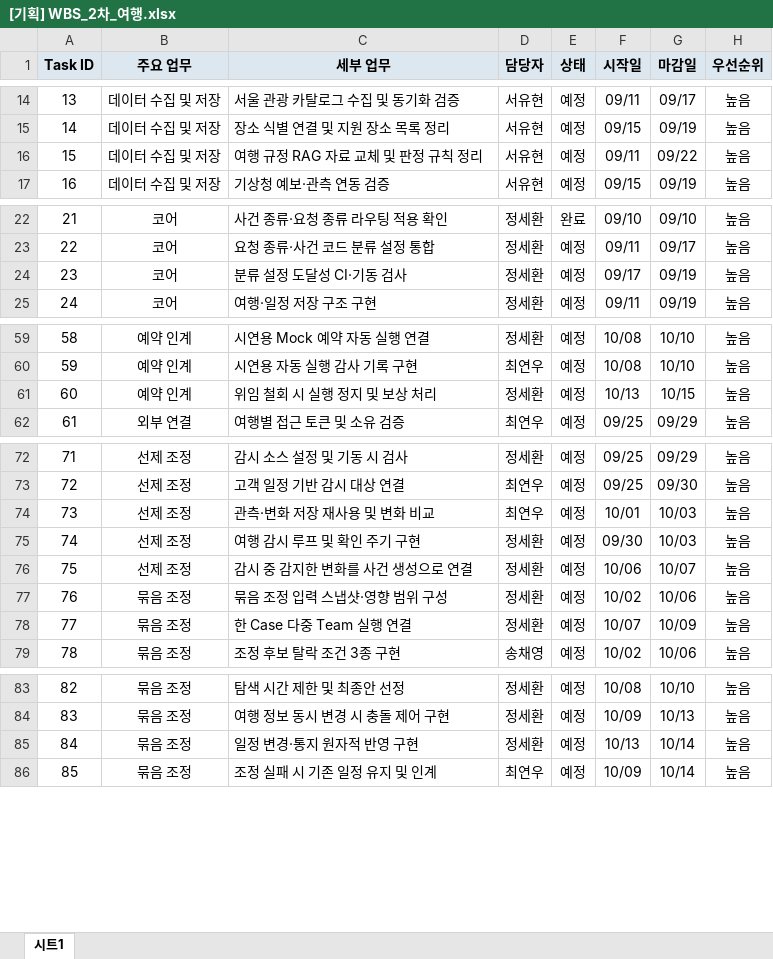
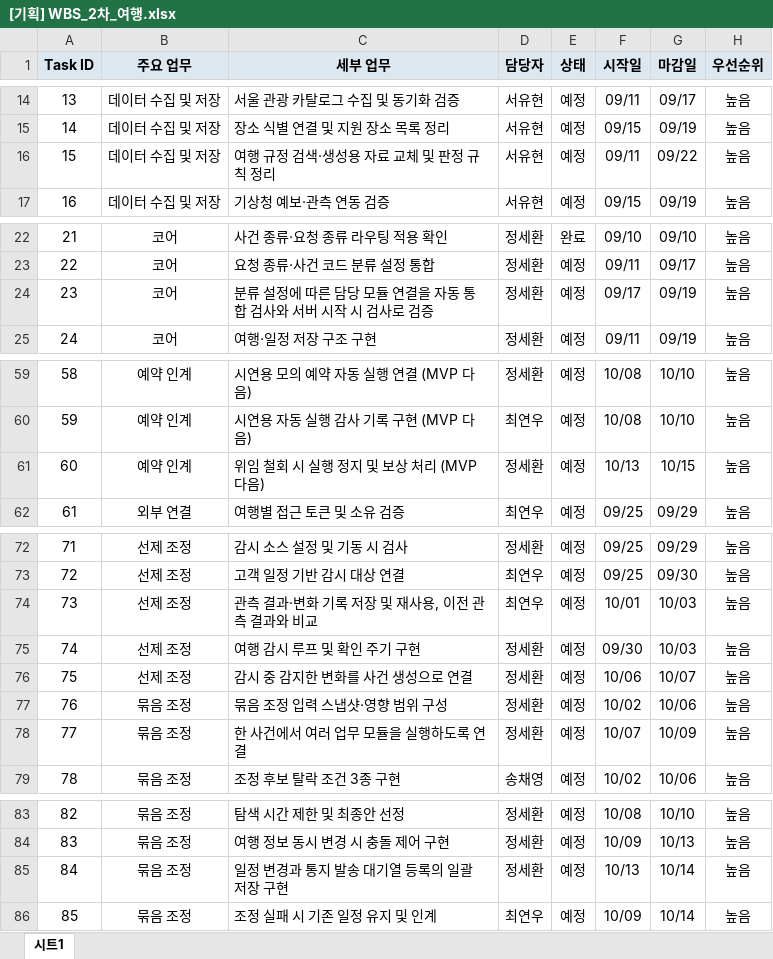
Before and after one commit to SKNETWORKS-FAMILY-AICAMP/SKN32-FINAL-6TEAM, an Excel workbook: program/산출물양식/[기획] WBS_2차_여행.xlsx, sheet 시트1, drawn as a sheet; only a part is shown, gaps mark what is left out; values as stored, in another font and other column widths than the file's, no borders; the diff covers the shown part only; the diff names each change by its address in the sheet, - before the commit and + after, or states it on an @@ line.

```diff
--- a/program/산출물양식/[기획] WBS_2차_여행.xlsx (sheet 시트1)
+++ b/program/산출물양식/[기획] WBS_2차_여행.xlsx (sheet 시트1)
-C16 (세부 업무): 여행 규정 RAG 자료 교체 및 판정 규칙 정리
+C16 (세부 업무): 여행 규정 검색·생성용 자료 교체 및 판정 규칙 정리
-C24 (세부 업무): 분류 설정 도달성 CI·기동 검사
+C24 (세부 업무): 분류 설정에 따른 담당 모듈 연결을 자동 통합 검사와 서버 시작 시 검사로 검증
-C59 (세부 업무): 시연용 Mock 예약 자동 실행 연결
+C59 (세부 업무): 시연용 모의 예약 자동 실행 연결 (MVP 다음)
-C60 (세부 업무): 시연용 자동 실행 감사 기록 구현
+C60 (세부 업무): 시연용 자동 실행 감사 기록 구현 (MVP 다음)
-C61 (세부 업무): 위임 철회 시 실행 정지 및 보상 처리
+C61 (세부 업무): 위임 철회 시 실행 정지 및 보상 처리 (MVP 다음)
-C74 (세부 업무): 관측·변화 저장 재사용 및 변화 비교
+C74 (세부 업무): 관측 결과·변화 기록 저장 및 재사용, 이전 관측 결과와 비교
-C78 (세부 업무): 한 Case 다중 Team 실행 연결
+C78 (세부 업무): 한 사건에서 여러 업무 모듈을 실행하도록 연결
-C85 (세부 업무): 일정 변경·통지 원자적 반영 구현
+C85 (세부 업무): 일정 변경과 통지 발송 대기열 등록의 일괄 저장 구현
```
Also changed, not shown: 28 edited cells elsewhere in this sheet, program/산출물양식/[기획] 요구사항 정의서_2차_여행.xlsx, program/산출물양식/w2/제출본/[기획] WBS_2차_여행.xlsx, 8 other files.
